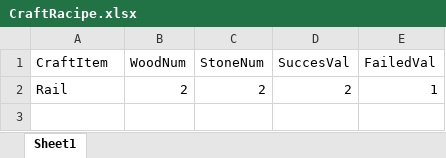
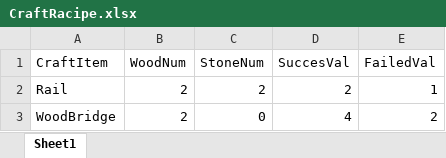
Before and after one commit to Miyuki0318/Poor-Railroad-Company, an Excel workbook: Excel/CraftRacipe.xlsx, sheet Sheet1, drawn as a sheet; values as stored, in another font and other column widths than the file's, no borders; the diff names each change by its address in the sheet, - before the commit and + after, or states it on an @@ line.

```diff
--- a/Excel/CraftRacipe.xlsx (sheet Sheet1)
+++ b/Excel/CraftRacipe.xlsx (sheet Sheet1)
+row 3: WoodBridge | 2 | 0 | 4 | 2
```
Also changed, not shown: 19 other files.
